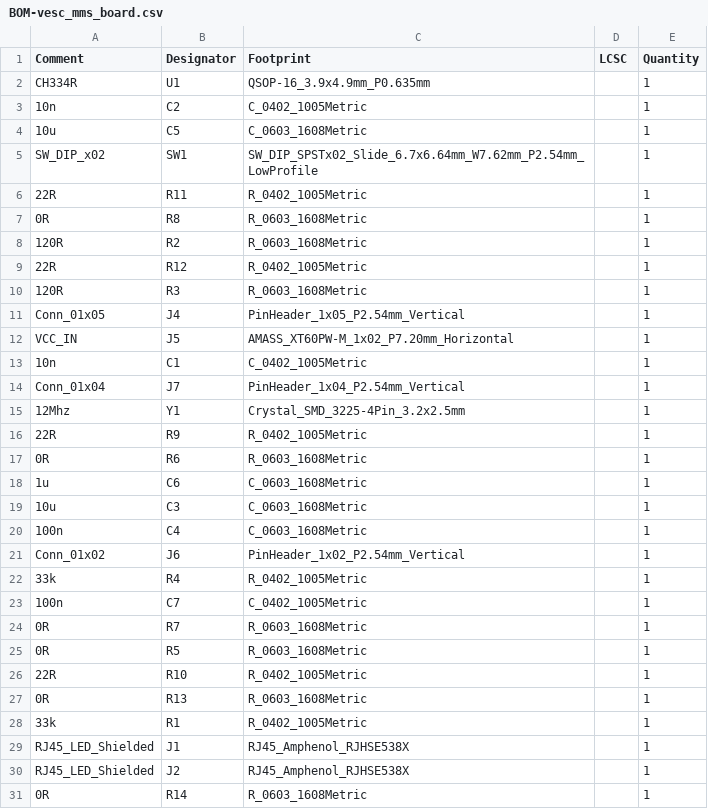
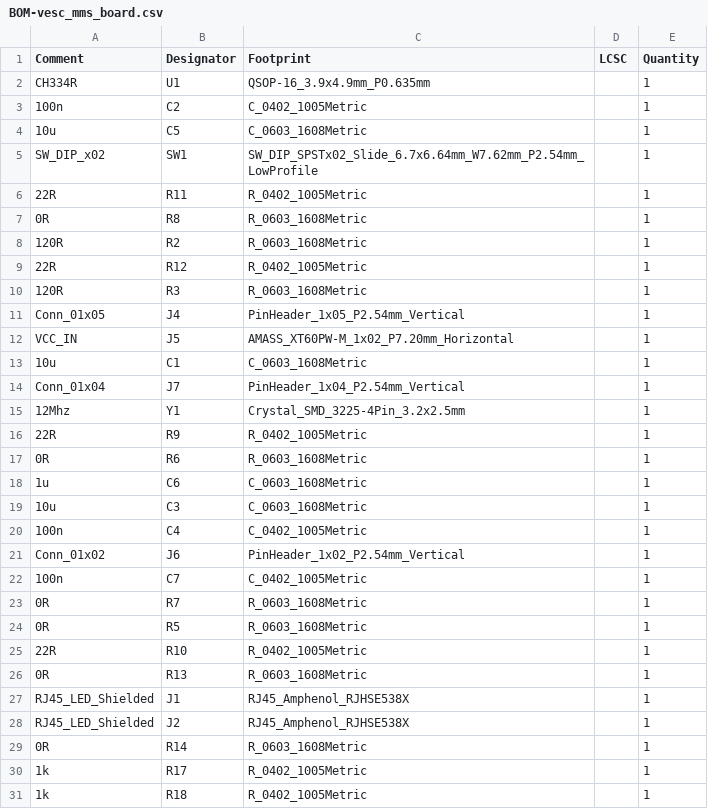
Before and after one commit to X-Lemon-X/vesc_mms_baord, a CSV file: vesc_mms_board/jlcpcb/production_files/BOM-vesc_mms_board.csv, drawn as a sheet.

```diff
--- a/vesc_mms_board/jlcpcb/production_files/BOM-vesc_mms_board.csv
+++ b/vesc_mms_board/jlcpcb/production_files/BOM-vesc_mms_board.csv
@@ -2,3 +2,3 @@ Comment,Designator,Footprint,LCSC,Quantity
 CH334R,U1,QSOP-16_3.9x4.9mm_P0.635mm,,1
-10n,C2,C_0402_1005Metric,,1
+100n,C2,C_0402_1005Metric,,1
 10u,C5,C_0603_1608Metric,,1
@@ -12,3 +12,3 @@ Conn_01x05,J4,PinHeader_1x05_P2.54mm_Vertical,,1
 VCC_IN,J5,AMASS_XT60PW-M_1x02_P7.20mm_Horizontal,,1
-10n,C1,C_0402_1005Metric,,1
+10u,C1,C_0603_1608Metric,,1
 Conn_01x04,J7,PinHeader_1x04_P2.54mm_Vertical,,1
@@ -19,5 +19,4 @@ Conn_01x04,J7,PinHeader_1x04_P2.54mm_Vertical,,1
 10u,C3,C_0603_1608Metric,,1
-100n,C4,C_0603_1608Metric,,1
+100n,C4,C_0402_1005Metric,,1
 Conn_01x02,J6,PinHeader_1x02_P2.54mm_Vertical,,1
-33k,R4,R_0402_1005Metric,,1
 100n,C7,C_0402_1005Metric,,1
@@ -27,3 +26,2 @@ Conn_01x02,J6,PinHeader_1x02_P2.54mm_Vertical,,1
 0R,R13,R_0603_1608Metric,,1
-33k,R1,R_0402_1005Metric,,1
 RJ45_LED_Shielded,J1,RJ45_Amphenol_RJHSE538X,,1
@@ -31 +29,3 @@ RJ45_LED_Shielded,J2,RJ45_Amphenol_RJHSE538X,,1
 0R,R14,R_0603_1608Metric,,1
+1k,R17,R_0402_1005Metric,,1
+1k,R18,R_0402_1005Metric,,1
```
Also changed, not shown: vesc_mms_board/jlcpcb/production_files/CPL-vesc_mms_board.csv, 30 other files.
